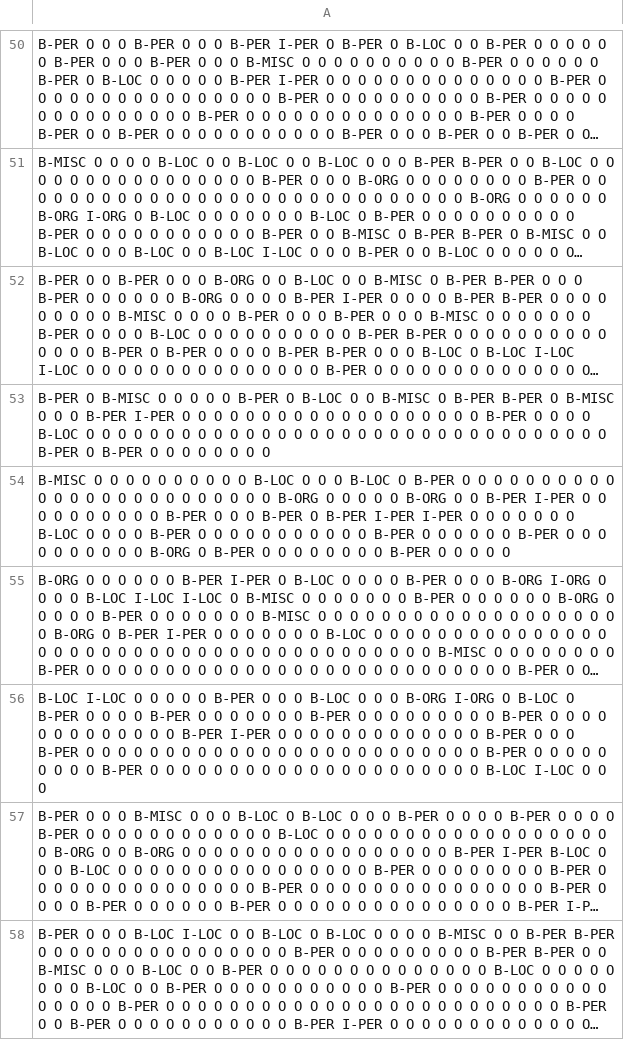
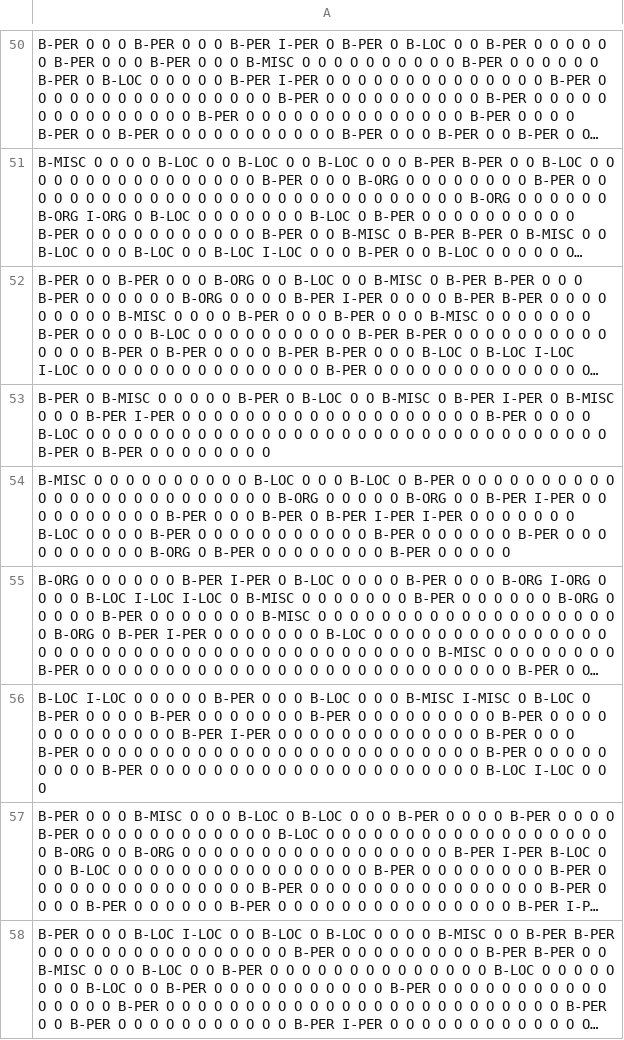
Before and after one commit to SamPanDonte/en-ner-conll-2003, a TSV file: dev-0/out.tsv, drawn as a sheet; only a part is shown, gaps mark what is left out; long unchanged cells end in …; the diff covers the shown part only; the diff names each change by its address in the sheet, - before the commit and + after, or states it on an @@ line.

```diff
--- a/dev-0/out.tsv
+++ b/dev-0/out.tsv
-A53: …O B-PER B-PER O B-MISC…
+A53: …O B-PER I-PER O B-MISC…
-A56: …O O B-ORG I-ORG O B-LOC…
+A56: …O O B-MISC I-MISC O B-LOC…
```
Also changed, not shown: 77 edited cells elsewhere in this file, test-A/out.tsv, 1 other file.
